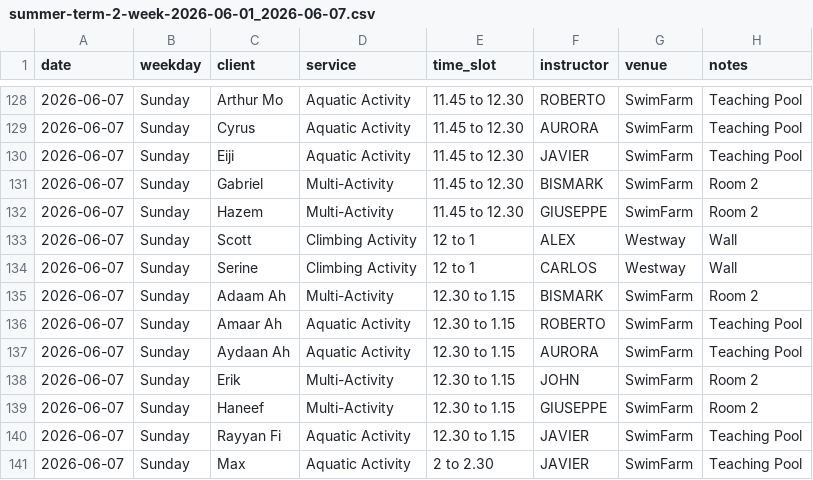
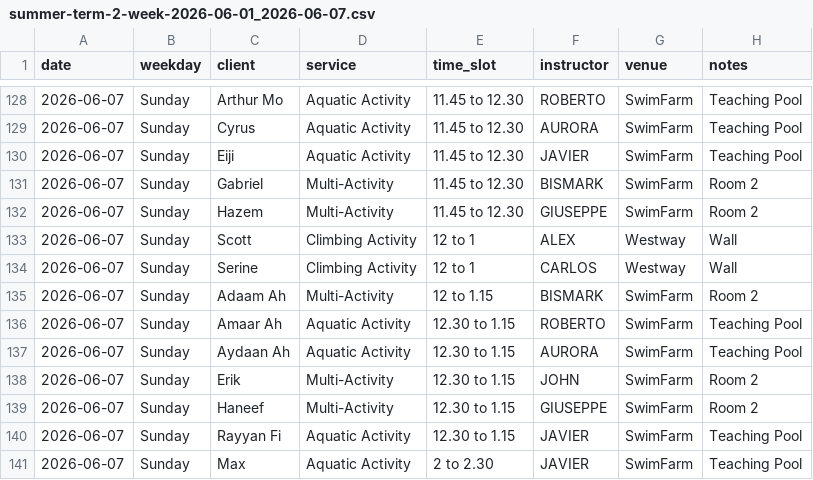
Before and after one commit to Vyky29/PORTALVIC, a CSV file: database/roster_weeks/summer-term-2-week-2026-06-01_2026-06-07.csv, drawn as a sheet; only a part is shown, gaps mark what is left out.

```diff
--- a/database/roster_weeks/summer-term-2-week-2026-06-01_2026-06-07.csv
+++ b/database/roster_weeks/summer-term-2-week-2026-06-01_2026-06-07.csv
@@ -134,3 +134,3 @@ date,weekday,client,service,time_slot,instructor,venue,notes
 2026-06-07,Sunday,Serine,Climbing Activity,12 to 1,CARLOS,Westway,Wall
-2026-06-07,Sunday,Adaam Ah,Multi-Activity,12.30 to 1.15,BISMARK,SwimFarm,Room 2
+2026-06-07,Sunday,Adaam Ah,Multi-Activity,12 to 1.15,BISMARK,SwimFarm,Room 2
 2026-06-07,Sunday,Amaar Ah,Aquatic Activity,12.30 to 1.15,ROBERTO,SwimFarm,Teaching Pool
```
Also changed, not shown: database/roster_weeks/summer-term-2-week-2026-06-08_2026-06-14.csv, database/roster_weeks/summer-term-2-week-2026-06-15_2026-06-21.csv, 11 other files.
